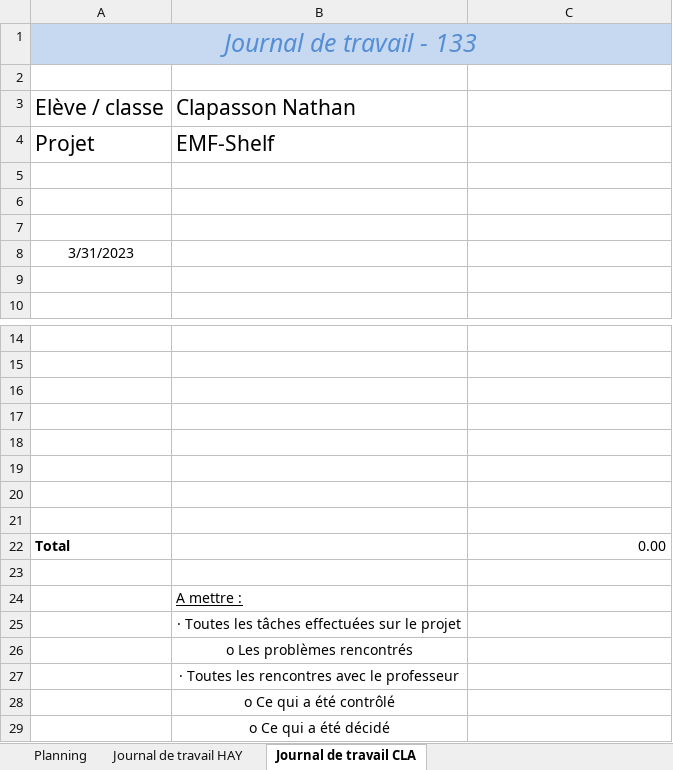
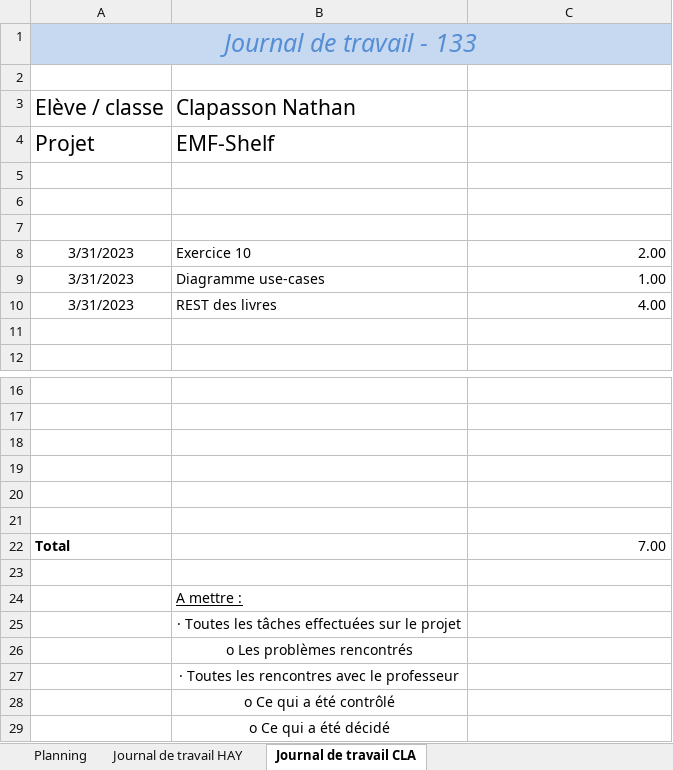
Before and after one commit to AlexandreHaymoz/EMF-Shelf, an Excel workbook: 133_GESTPROJ_G02.xlsx, sheet Journal de travail CLA, drawn as a sheet; only a part is shown, gaps mark what is left out; values as stored, in another font and other column widths than the file's, no borders; removed rows and columns are numbered as before the commit, all else as after; the diff names each change by its address in the sheet, - before the commit and + after, or states it on an @@ line.

Commit message:
journal de travail à jour et ajout de l'annexe

```diff
--- a/133_GESTPROJ_G02.xlsx (sheet Journal de travail CLA)
+++ b/133_GESTPROJ_G02.xlsx (sheet Journal de travail CLA)
-B8: (empty)
+B8: Exercice 10
-C8: (empty)
+C8: 2.00
+row 9: 3/31/2023 | Diagramme use-cases | 1.00
+row 10: 3/31/2023 | REST des livres | 4.00
-row 20: (empty)
-row 21: (empty)
-C22: 0.00
+C22: 7.00
```
Also changed, not shown: sheet Planning, 1 other file.
